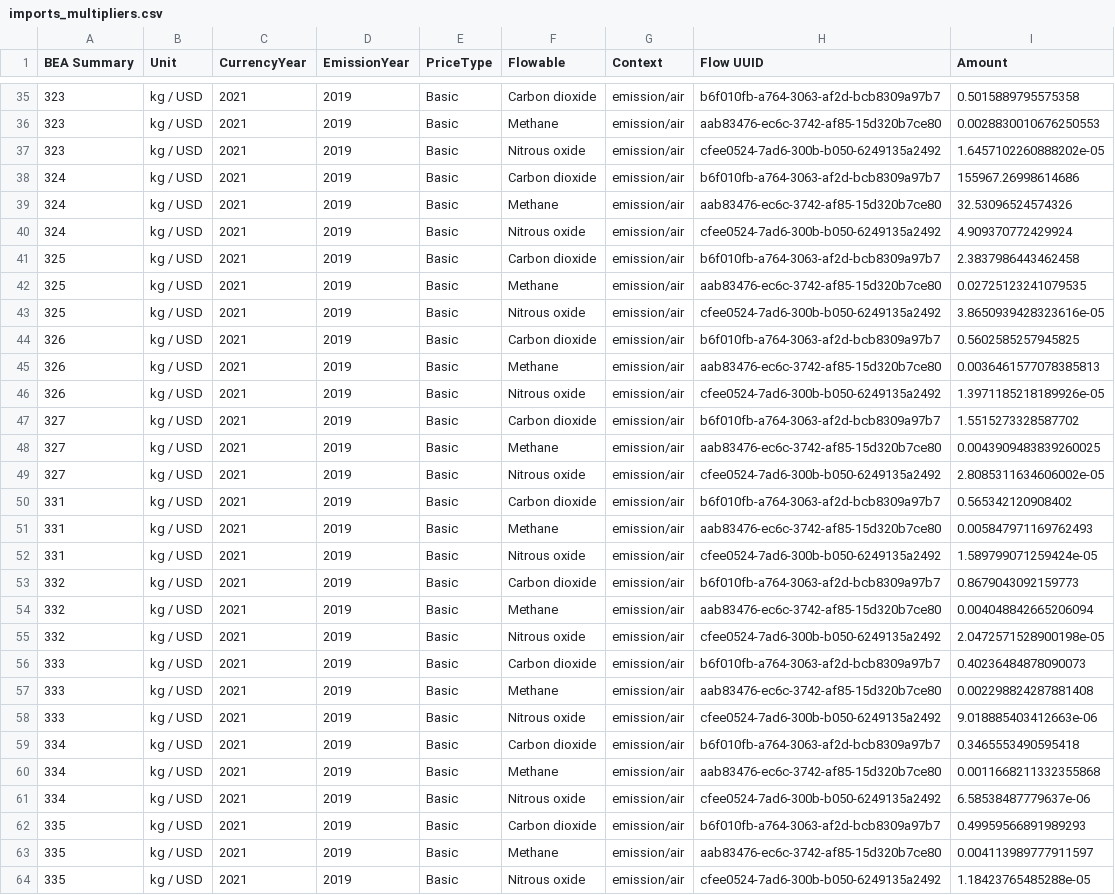
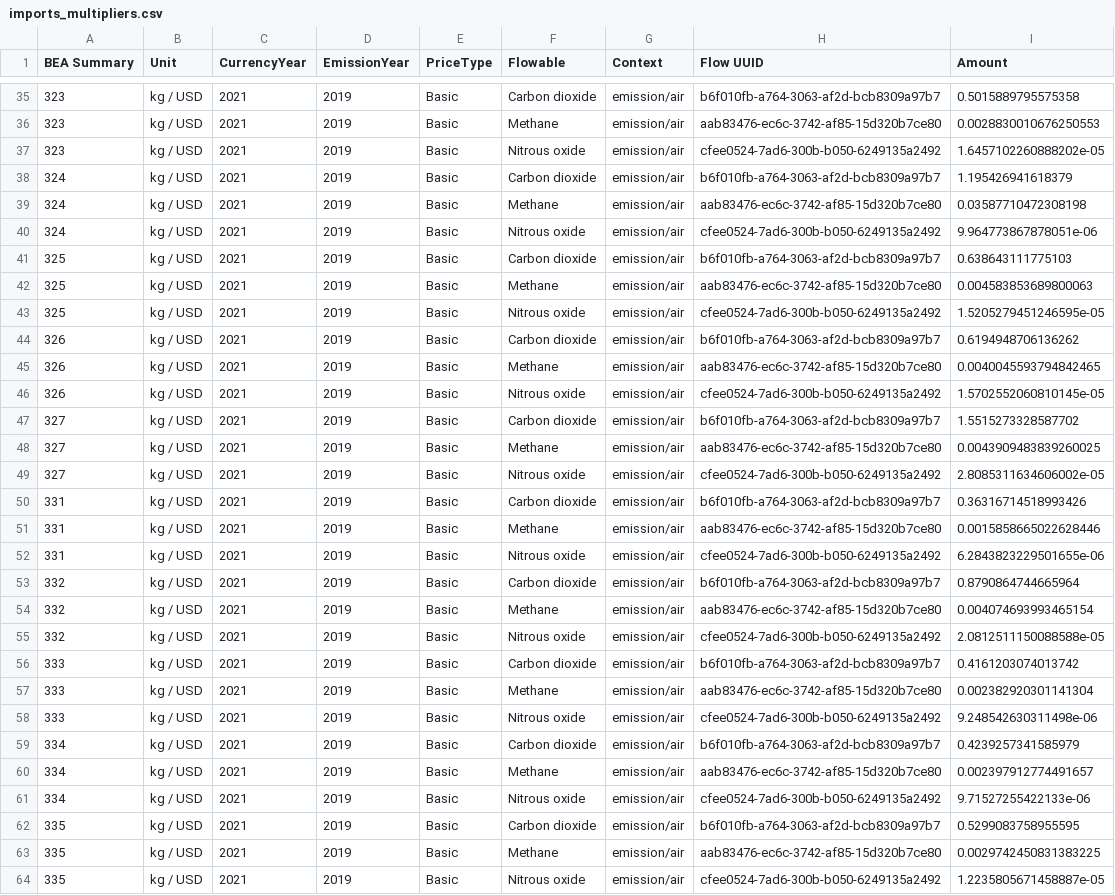
Before and after one commit to Jnamovich/USEEIO, a CSV file: Imports Script/imports_multipliers.csv, drawn as a sheet; only a part is shown, gaps mark what is left out; the diff covers the shown part only; the diff names each change by its address in the sheet, - before the commit and + after, or states it on an @@ line.

Commit message:
update results

```diff
--- a/Imports Script/imports_multipliers.csv
+++ b/Imports Script/imports_multipliers.csv
-I38 (Amount): 155967.26998614686
+I38 (Amount): 1.195426941618379
-I39 (Amount): 32.53096524574326
+I39 (Amount): 0.03587710472308198
-I40 (Amount): 4.909370772429924
+I40 (Amount): 9.964773867878051e-06
-I41 (Amount): 2.3837986443462458
+I41 (Amount): 0.638643111775103
-I42 (Amount): 0.02725123241079535
+I42 (Amount): 0.004583853689800063
-I43 (Amount): 3.8650939428323616e-05
+I43 (Amount): 1.5205279451246595e-05
-I44 (Amount): 0.5602585257945825
+I44 (Amount): 0.6194948706136262
-I45 (Amount): 0.0036461577078385813
+I45 (Amount): 0.0040045593794842465
-I46 (Amount): 1.3971185218189926e-05
+I46 (Amount): 1.5702552060810145e-05
-I50 (Amount): 0.565342120908402
+I50 (Amount): 0.36316714518993426
-I51 (Amount): 0.005847971169762493
+I51 (Amount): 0.0015858665022628446
-I52 (Amount): 1.589799071259424e-05
+I52 (Amount): 6.2843823229501655e-06
-I53 (Amount): 0.8679043092159773
+I53 (Amount): 0.8790864744665964
-I54 (Amount): 0.004048842665206094
+I54 (Amount): 0.004074693993465154
-I55 (Amount): 2.0472571528900198e-05
+I55 (Amount): 2.0812511150088588e-05
-I56 (Amount): 0.40236484878090073
+I56 (Amount): 0.4161203074013742
-I57 (Amount): 0.002298824287881408
+I57 (Amount): 0.002382920301141304
-I58 (Amount): 9.018885403412663e-06
+I58 (Amount): 9.248542630311498e-06
-I59 (Amount): 0.3465553490595418
+I59 (Amount): 0.4239257341585979
-I60 (Amount): 0.0011668211332355868
+I60 (Amount): 0.002397912774491657
-I61 (Amount): 6.58538487779637e-06
+I61 (Amount): 9.71527255422133e-06
-I62 (Amount): 0.49959566891989293
+I62 (Amount): 0.5299083758955595
-I63 (Amount): 0.004113989777911597
+I63 (Amount): 0.0029742450831383225
-I64 (Amount): 1.18423765485288e-05
+I64 (Amount): 1.2235805671458887e-05
```
Also changed, not shown: 36 edited cells elsewhere in this file.
